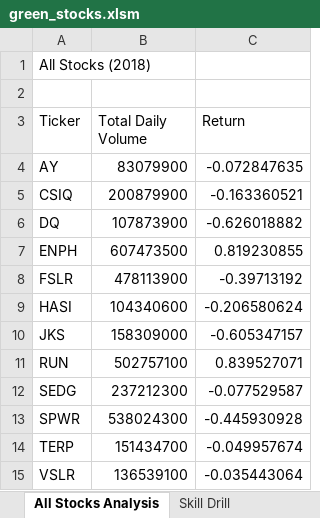
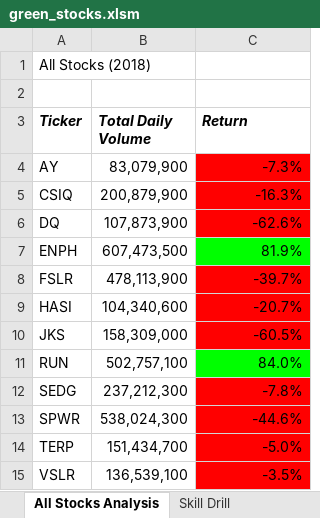
Before and after one commit to JasonWilliams88/stock-analysis, an Excel workbook: green_stocks.xlsm, sheet All Stocks Analysis, drawn as a sheet; values as stored, in another font and other column widths than the file's, no borders; the diff names each change by its address in the sheet, - before the commit and + after, or states it on an @@ line.

Commit message:
added formatting and conditional formatting

```diff
--- a/green_stocks.xlsm (sheet All Stocks Analysis)
+++ b/green_stocks.xlsm (sheet All Stocks Analysis)
@@ A3:C3 bold: off → on, italic: off → on @@
-B4 (Total Daily Volume): 83079900
+B4 (Total Daily Volume): 83,079,900
-C4 (Return): -0.072847635
+C4 (Return): -7.3%
-C4:C6 fill: none
+C4:C6 fill: #FF0000
-B5 (Total Daily Volume): 200879900
+B5 (Total Daily Volume): 200,879,900
-C5 (Return): -0.163360521
+C5 (Return): -16.3%
-B6 (Total Daily Volume): 107873900
+B6 (Total Daily Volume): 107,873,900
-C6 (Return): -0.626018882
+C6 (Return): -62.6%
-B7 (Total Daily Volume): 607473500
+B7 (Total Daily Volume): 607,473,500
-C7 (Return): 0.819230855
+C7 (Return): 81.9%
-C7 fill: none
+C7 fill: #00FF00
-B8 (Total Daily Volume): 478113900
+B8 (Total Daily Volume): 478,113,900
-C8 (Return): -0.39713192
+C8 (Return): -39.7%
-C8:C10 fill: none
+C8:C10 fill: #FF0000
-B9 (Total Daily Volume): 104340600
+B9 (Total Daily Volume): 104,340,600
-C9 (Return): -0.206580624
+C9 (Return): -20.7%
-B10 (Total Daily Volume): 158309000
+B10 (Total Daily Volume): 158,309,000
-C10 (Return): -0.605347157
+C10 (Return): -60.5%
-B11 (Total Daily Volume): 502757100
+B11 (Total Daily Volume): 502,757,100
-C11 (Return): 0.839527071
+C11 (Return): 84.0%
-C11 fill: none
+C11 fill: #00FF00
-B12 (Total Daily Volume): 237212300
+B12 (Total Daily Volume): 237,212,300
-C12 (Return): -0.077529587
+C12 (Return): -7.8%
-C12:C15 fill: none
+C12:C15 fill: #FF0000
-B13 (Total Daily Volume): 538024300
+B13 (Total Daily Volume): 538,024,300
-C13 (Return): -0.445930928
+C13 (Return): -44.6%
-B14 (Total Daily Volume): 151434700
+B14 (Total Daily Volume): 151,434,700
-C14 (Return): -0.049957674
+C14 (Return): -5.0%
-B15 (Total Daily Volume): 136539100
+B15 (Total Daily Volume): 136,539,100
-C15 (Return): -0.035443064
+C15 (Return): -3.5%
```
